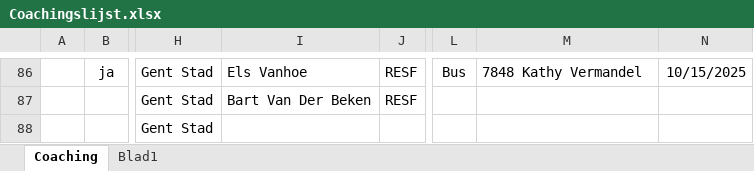
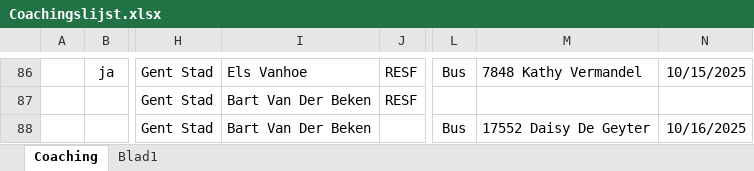
Before and after one commit to Stoffels84/schade, an Excel workbook: Coachingslijst.xlsx, sheet Coaching, drawn as a sheet; only a part is shown, gaps mark what is left out; values as stored, in another font and other column widths than the file's, no borders; conditional formats and table styles not drawn; the diff names each change by its address in the sheet, - before the commit and + after, or states it on an @@ line.

Commit message:
auto: update vanuit Teams

```diff
--- a/Coachingslijst.xlsx (sheet Coaching)
+++ b/Coachingslijst.xlsx (sheet Coaching)
-I88: (empty)
+I88: Bart Van Der Beken
-L88: (empty)
+L88: Bus
-M88: (empty)
+M88: 17552 Daisy De Geyter
-N88: (empty)
+N88: 10/16/2025
```
